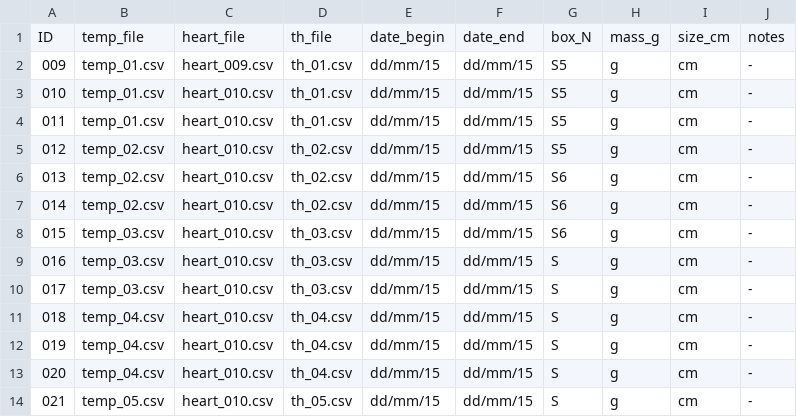
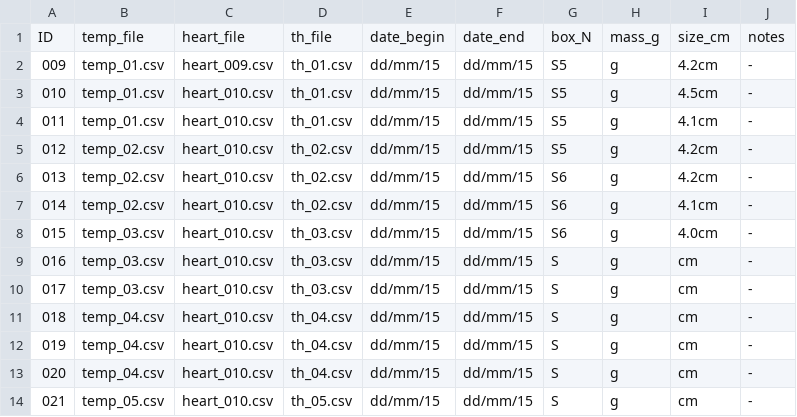
Before and after one commit to gilestrolab/snail_back_pack, a CSV file: experiments/snail_temperature_experiment/results/master_table.csv, drawn as a sheet; only a part is shown.

Commit message:
Update master_table.csv

```diff
--- a/experiments/snail_temperature_experiment/results/master_table.csv
+++ b/experiments/snail_temperature_experiment/results/master_table.csv
@@ -1,9 +1,9 @@
 ID, temp_file, heart_file, th_file, date_begin, date_end, box_N, mass_g, size_cm, notes
-009, temp_01.csv, heart_009.csv, th_01.csv, dd/mm/15, dd/mm/15, S5, g, cm, -
-010, temp_01.csv, heart_010.csv, th_01.csv, dd/mm/15, dd/mm/15, S5, g, cm, -
-011, temp_01.csv, heart_010.csv, th_01.csv, dd/mm/15, dd/mm/15, S5, g, cm, -
-012, temp_02.csv, heart_010.csv, th_02.csv, dd/mm/15, dd/mm/15, S5, g, cm, -
-013, temp_02.csv, heart_010.csv, th_02.csv, dd/mm/15, dd/mm/15, S6, g, cm, -
-014, temp_02.csv, heart_010.csv, th_02.csv, dd/mm/15, dd/mm/15, S6, g, cm, -
-015, temp_03.csv, heart_010.csv, th_03.csv, dd/mm/15, dd/mm/15, S6, g, cm, -
+009, temp_01.csv, heart_009.csv, th_01.csv, dd/mm/15, dd/mm/15, S5, g, 4.2cm, -
+010, temp_01.csv, heart_010.csv, th_01.csv, dd/mm/15, dd/mm/15, S5, g, 4.5cm, -
+011, temp_01.csv, heart_010.csv, th_01.csv, dd/mm/15, dd/mm/15, S5, g, 4.1cm, -
+012, temp_02.csv, heart_010.csv, th_02.csv, dd/mm/15, dd/mm/15, S5, g, 4.2cm, -
+013, temp_02.csv, heart_010.csv, th_02.csv, dd/mm/15, dd/mm/15, S6, g, 4.2cm, -
+014, temp_02.csv, heart_010.csv, th_02.csv, dd/mm/15, dd/mm/15, S6, g, 4.1cm, -
+015, temp_03.csv, heart_010.csv, th_03.csv, dd/mm/15, dd/mm/15, S6, g, 4.0cm, -
 016, temp_03.csv, heart_010.csv, th_03.csv, dd/mm/15, dd/mm/15, S, g, cm, -
```
